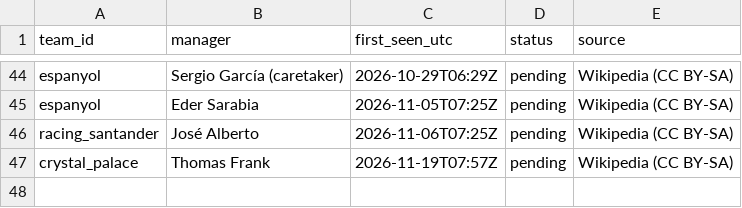
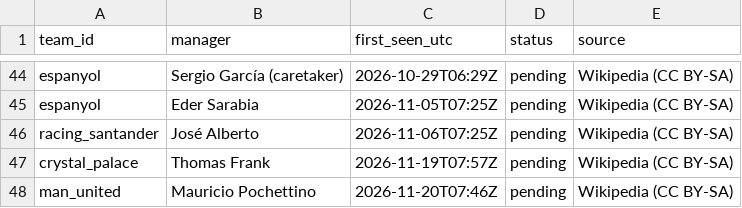
Before and after one commit to langsimon77/football-predictor, a CSV file: data/manual/managers.csv, drawn as a sheet; only a part is shown, gaps mark what is left out; the diff names each change by its address in the sheet, - before the commit and + after, or states it on an @@ line.

```diff
--- a/data/manual/managers.csv
+++ b/data/manual/managers.csv
+row 48: man_united | Mauricio Pochettino | 2026-11-20T07:46Z | pending | Wikipedia (CC BY-SA)
```
Also changed, not shown: app/data/ratings_history.csv, 11 other files.
